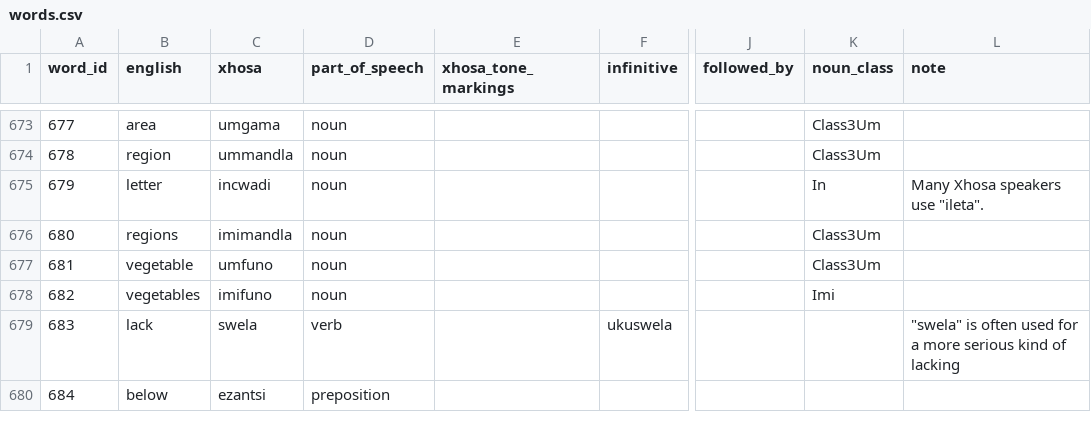
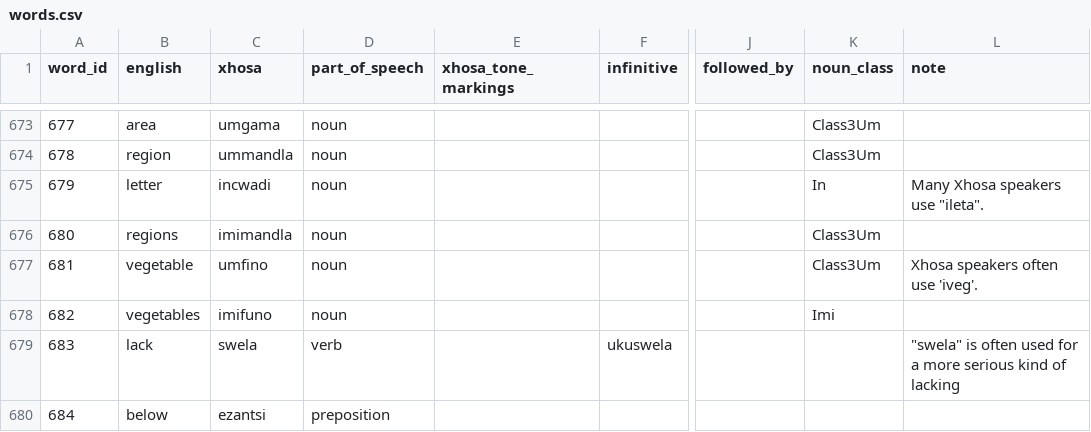
Before and after one commit to IsiXhosa-click/database, a CSV file: words.csv, drawn as a sheet; only a part is shown, gaps mark what is left out; the diff names each change by its address in the sheet, - before the commit and + after, or states it on an @@ line.

Commit message:
Daily backup for 2021-11-15UTC

```diff
--- a/words.csv
+++ b/words.csv
-C677 (xhosa): umfuno
+C677 (xhosa): umfino
-L677 (note): (empty)
+L677 (note): Xhosa speakers often use 'iveg'.
```
